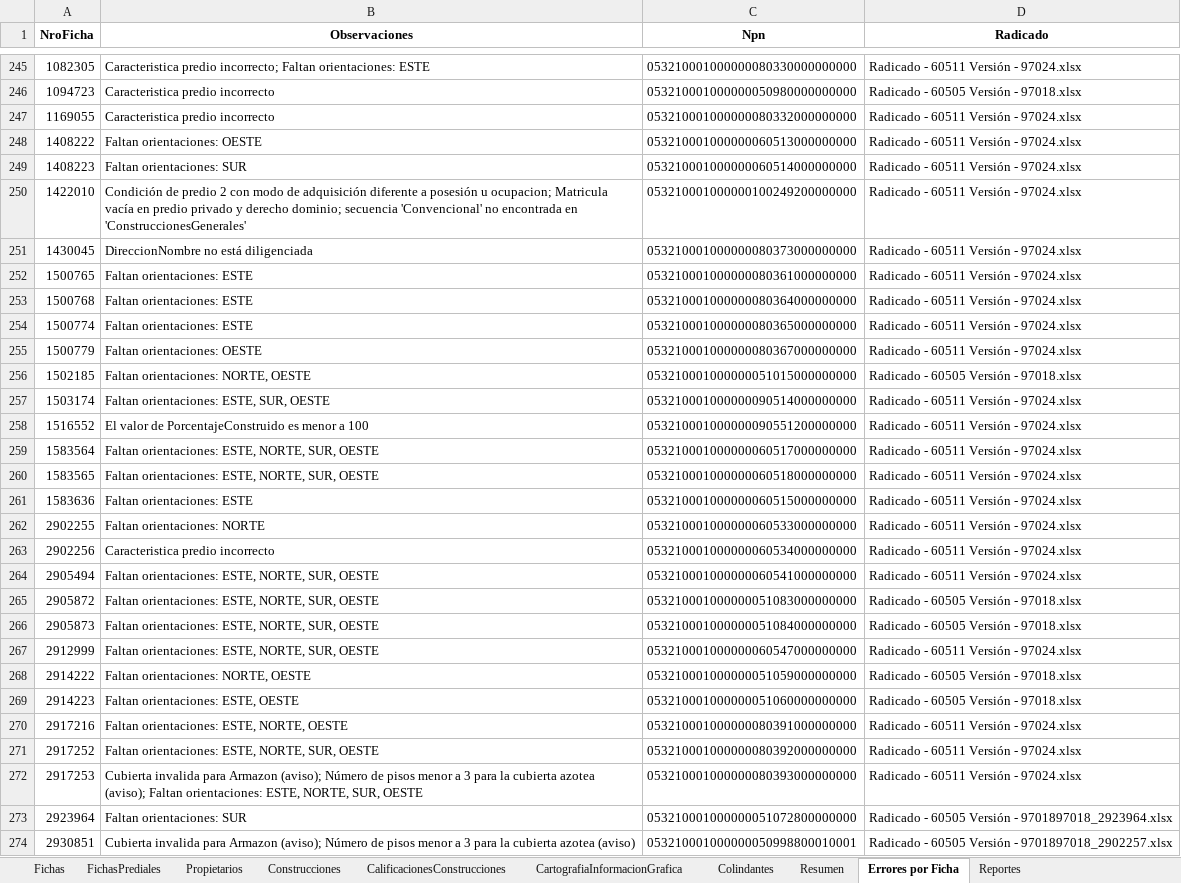
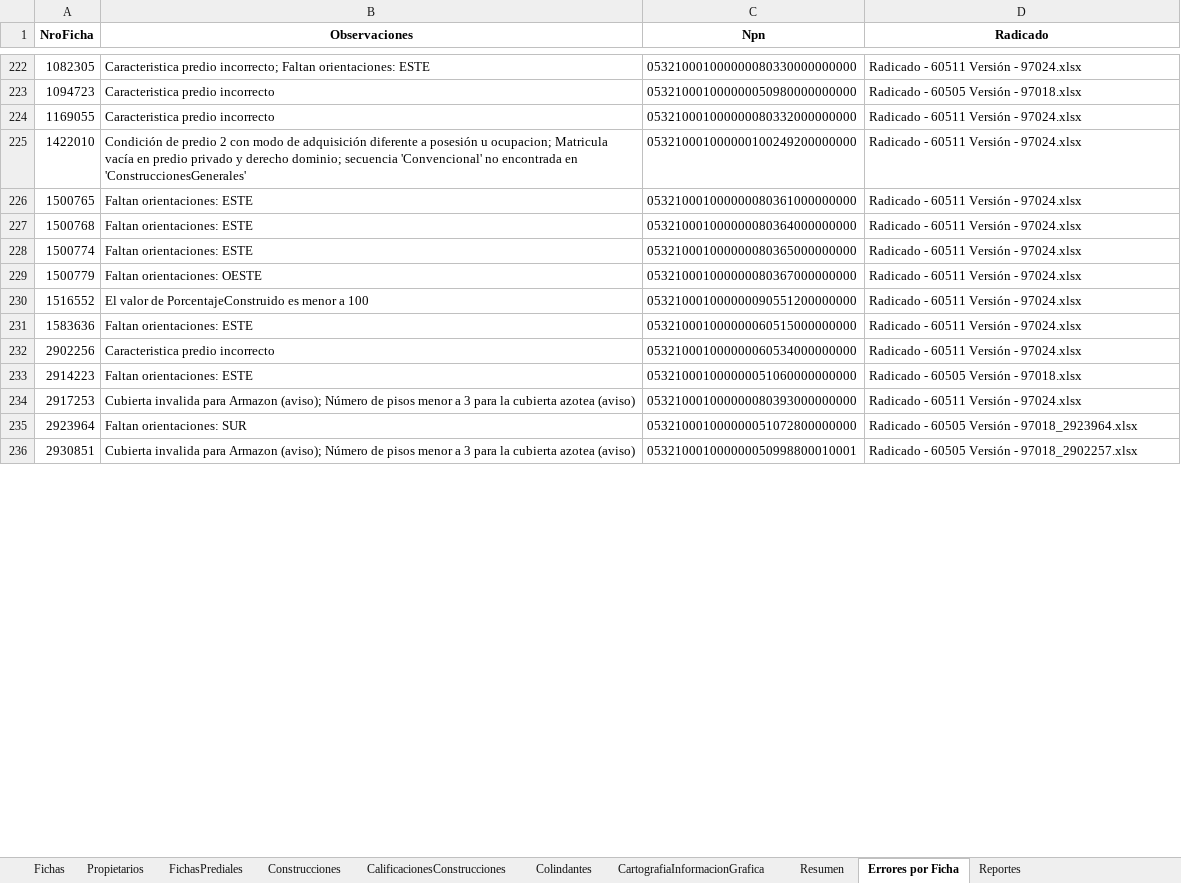
Before and after one commit to victormanuel10/Validaciones, an Excel workbook: ERRORES_CONSOLIDADOS GUATAPE R.xlsx, sheet Errores por Ficha, drawn as a sheet; only a part is shown, gaps mark what is left out; values as stored, in another font and other column widths than the file's, no borders; removed rows and columns are numbered as before the commit, all else as after; the diff covers the shown part only; the diff names each change by its address in the sheet, - before the commit and + after, or states it on an @@ line.

```diff
--- a/ERRORES_CONSOLIDADOS GUATAPE R.xlsx (sheet Errores por Ficha)
+++ b/ERRORES_CONSOLIDADOS GUATAPE R.xlsx (sheet Errores por Ficha)
@@ sheet tab order changed: Fichas | Propietarios | FichasPrediales | Construcciones | CalificacionesConstrucciones | Colindantes | CartografiaInformacionGrafica | Resumen | Errores por Ficha | Reportes @@
-row 248: 1408222 | Faltan orientaciones: OESTE | 053210001000000060513000000000 | Radicado - 60511 Versión - 97024.xlsx
-row 249: 1408223 | Faltan orientaciones: SUR | 053210001000000060514000000000 | Radicado - 60511 Versión - 97024.xlsx
-row 251: 1430045 | DireccionNombre no está diligenciada | 053210001000000080373000000000 | Radicado - 60511 Versión - 97024.xlsx
-row 256: 1502185 | Faltan orientaciones: NORTE, OESTE | 053210001000000051015000000000 | Radicado - 60505 Versión - 97018.xlsx
-row 257: 1503174 | Faltan orientaciones: ESTE, SUR, OESTE | 053210001000000090514000000000 | Radicado - 60511 Versión - 97024.xlsx
-row 259: 1583564 | Faltan orientaciones: ESTE, NORTE, SUR, OESTE | 053210001000000060517000000000 | Radicado - 60511 Versión - 97024.xlsx
-row 260: 1583565 | Faltan orientaciones: ESTE, NORTE, SUR, OESTE | 053210001000000060518000000000 | Radicado - 60511 Versión - 97024.xlsx
-row 262: 2902255 | Faltan orientaciones: NORTE | 053210001000000060533000000000 | Radicado - 60511 Versión - 97024.xlsx
-row 264: 2905494 | Faltan orientaciones: ESTE, NORTE, SUR, OESTE | 053210001000000060541000000000 | Radicado - 60511 Versión - 97024.xlsx
-row 265: 2905872 | Faltan orientaciones: ESTE, NORTE, SUR, OESTE | 053210001000000051083000000000 | Radicado - 60505 Versión - 97018.xlsx
-row 266: 2905873 | Faltan orientaciones: ESTE, NORTE, SUR, OESTE | 053210001000000051084000000000 | Radicado - 60505 Versión - 97018.xlsx
-row 267: 2912999 | Faltan orientaciones: ESTE, NORTE, SUR, OESTE | 053210001000000060547000000000 | Radicado - 60511 Versión - 97024.xlsx
-row 268: 2914222 | Faltan orientaciones: NORTE, OESTE | 053210001000000051059000000000 | Radicado - 60505 Versión - 97018.xlsx
-B233 (Observaciones): Faltan orientaciones: ESTE, OESTE
+B233 (Observaciones): Faltan orientaciones: ESTE
-row 270: 2917216 | Faltan orientaciones: ESTE, NORTE, OESTE | 053210001000000080391000000000 | Radicado - 60511 Versión - 97024.xlsx
-row 271: 2917252 | Faltan orientaciones: ESTE, NORTE, SUR, OESTE | 053210001000000080392000000000 | Radicado - 60511 Versión - 97024.xlsx
-B234 (Observaciones): …cubierta azotea (aviso); Faltan orientaciones: ESTE, NORTE, SUR, OESTE
+B234 (Observaciones): …cubierta azotea (aviso)
-D235 (Radicado): …Versión - 9701897018_2923964.xlsx
+D235 (Radicado): …Versión - 97018_2923964.xlsx
-D236 (Radicado): …Versión - 9701897018_2902257.xlsx
+D236 (Radicado): …Versión - 97018_2902257.xlsx
```
Also changed, not shown: 1 added row, 190 removed rows and 462 edited cells elsewhere in this sheet, sheet Propietarios, sheet CalificacionesConstrucciones, sheet Colindantes, sheet FichasPrediales, sheet Fichas, sheet Construcciones, 2 more sheets, 13 other files.
